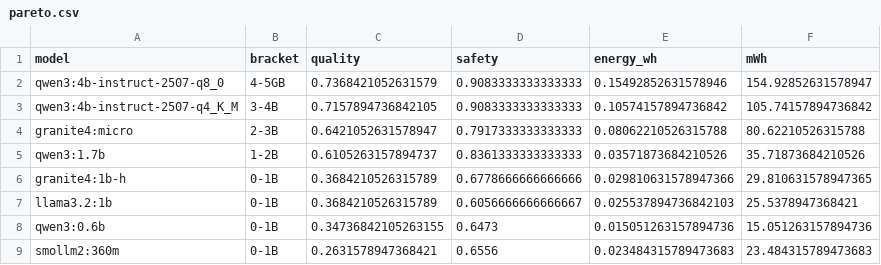
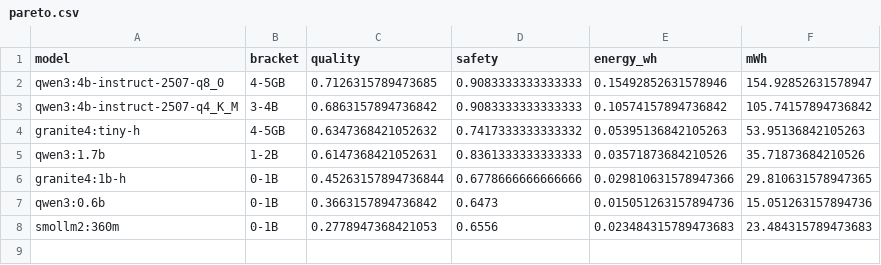
Before and after one commit to dragoshont/apprenticeops, a CSV file: data/site/pareto.csv, drawn as a sheet.

Commit message:
variance: flip quality axis to the 5-rep x 2-judge ensemble (powered)
Both variance judges finished (2375/2375); integrate the powered quality axis.

- judged_snapshot.csv: now the 2-judge consensus mean over 5 reps (2375 rows);
  the single-judge det pass preserved as judged_snapshot.det.csv. Cross-judge
  agreement on the full set: kappa_quad=0.92 (2374 pairs).
- Quality numbers firm up + CIs tighten (n=475/bracket vs 95): 34.6/40.4/49.7/
  57.1/56.8%. The 3-4B knee HOLDS and strengthens — 4-5GB now -0.3 pts (no lift).
- Pareto: 8->7 optimal (granite4:micro out, granite4:tiny-h in); sovereign pick
  (q4 4B instruct) + worst case (deepseek-r1:7b) unchanged.
- Flipped wave_analysis.ipynb (prose + figures + exports), index.qmd landing, and
  PAPER.md 8b (CI'd table, -0.3 knee, 7-model Pareto, kappa_quad=0.92 status + 9 row)
  off 'provisional single-judge' -> powered ensemble. data/site exports refreshed.

```diff
--- a/data/site/pareto.csv
+++ b/data/site/pareto.csv
@@ -1,9 +1,8 @@
 model,bracket,quality,safety,energy_wh,mWh
-qwen3:4b-instruct-2507-q8_0,4-5GB,0.7368421052631579,0.9083333333333333,0.15492852631578946,154.92852631578947
-qwen3:4b-instruct-2507-q4_K_M,3-4B,0.7157894736842105,0.9083333333333333,0.10574157894736842,105.74157894736842
-granite4:micro,2-3B,0.6421052631578947,0.7917333333333333,0.08062210526315788,80.62210526315788
-qwen3:1.7b,1-2B,0.6105263157894737,0.8361333333333333,0.03571873684210526,35.71873684210526
-granite4:1b-h,0-1B,0.3684210526315789,0.6778666666666666,0.029810631578947366,29.810631578947365
-llama3.2:1b,0-1B,0.3684210526315789,0.6056666666666667,0.025537894736842103,25.5378947368421
-qwen3:0.6b,0-1B,0.34736842105263155,0.6473,0.015051263157894736,15.051263157894736
-smollm2:360m,0-1B,0.2631578947368421,0.6556,0.023484315789473683,23.484315789473683
+qwen3:4b-instruct-2507-q8_0,4-5GB,0.7126315789473685,0.9083333333333333,0.15492852631578946,154.92852631578947
+qwen3:4b-instruct-2507-q4_K_M,3-4B,0.6863157894736842,0.9083333333333333,0.10574157894736842,105.74157894736842
+granite4:tiny-h,4-5GB,0.6347368421052632,0.7417333333333332,0.05395136842105263,53.95136842105263
+qwen3:1.7b,1-2B,0.6147368421052631,0.8361333333333333,0.03571873684210526,35.71873684210526
+granite4:1b-h,0-1B,0.45263157894736844,0.6778666666666666,0.029810631578947366,29.810631578947365
+qwen3:0.6b,0-1B,0.3663157894736842,0.6473,0.015051263157894736,15.051263157894736
+smollm2:360m,0-1B,0.2778947368421053,0.6556,0.023484315789473683,23.484315789473683
```
Also changed, not shown: data/site/axis_quality.csv, data/site/models.csv, 7 other files.
